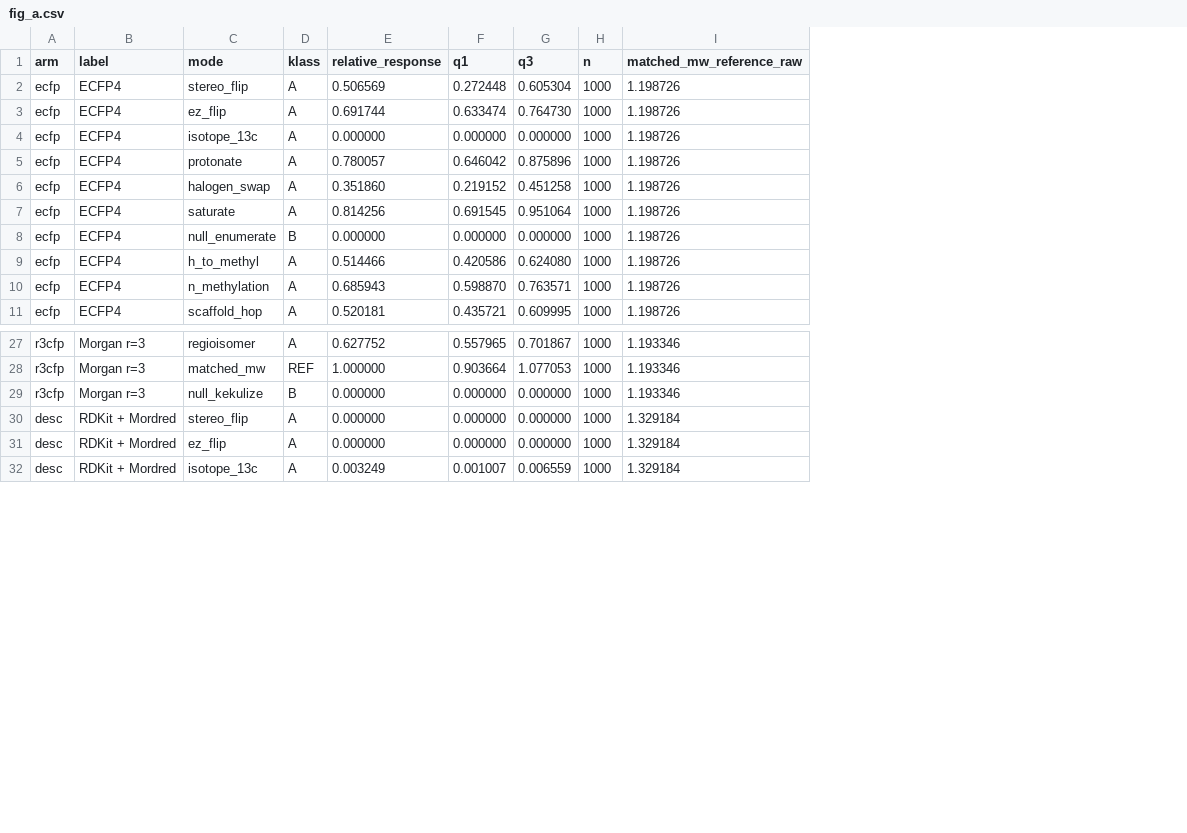
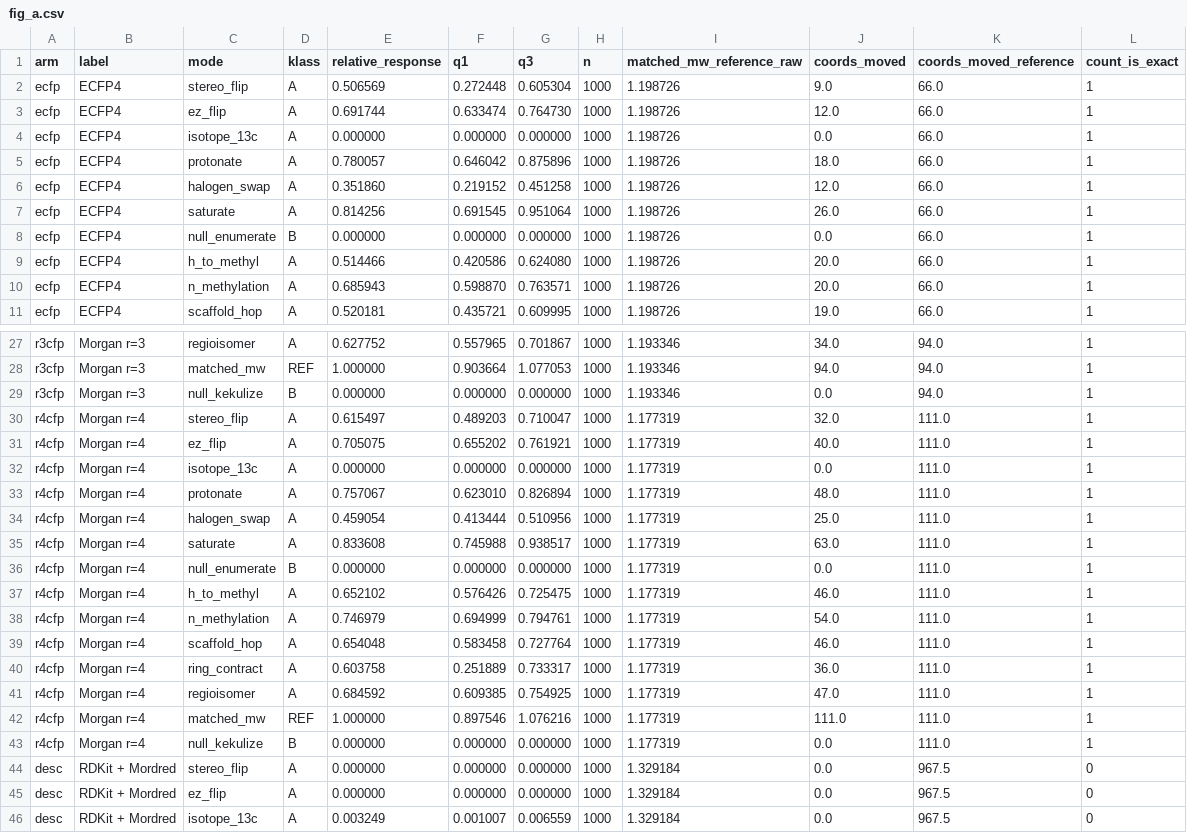
Before and after one commit to leifsieben/hume, a CSV file: figures/build/fig_a.csv, drawn as a sheet; only a part is shown, gaps mark what is left out; the diff names each change by its address in the sheet, - before the commit and + after, or states it on an @@ line.

```diff
--- a/figures/build/fig_a.csv
+++ b/figures/build/fig_a.csv
+column J (coords_moved), rows 2-11: 9.0 | 12.0 | 0.0 | 18.0 | 12.0 | 26.0 | 0.0 | 20.0 | 20.0 | 19.0; rows 27-29: 34.0 | 94.0 | 0.0; rows 44-46: all 0.0
+column K (coords_moved_reference), rows 2-11: all 66.0; rows 27-29: all 94.0; rows 44-46: all 967.5
+column L (count_is_exact), rows 2-11: all 1; rows 27-29: all 1; rows 44-46: all 0
+row 30: r4cfp | Morgan r=4 | stereo_flip | A | 0.615497 | 0.489203 | 0.710047 | 1000 | 1.177319 | 32.0 | 111.0 | 1
+row 31: r4cfp | Morgan r=4 | ez_flip | A | 0.705075 | 0.655202 | 0.761921 | 1000 | 1.177319 | 40.0 | 111.0 | 1
+row 32: r4cfp | Morgan r=4 | isotope_13c | A | 0.000000 | 0.000000 | 0.000000 | 1000 | 1.177319 | 0.0 | 111.0 | 1
+row 33: r4cfp | Morgan r=4 | protonate | A | 0.757067 | 0.623010 | 0.826894 | 1000 | 1.177319 | 48.0 | 111.0 | 1
+row 34: r4cfp | Morgan r=4 | halogen_swap | A | 0.459054 | 0.413444 | 0.510956 | 1000 | 1.177319 | 25.0 | 111.0 | 1
+row 35: r4cfp | Morgan r=4 | saturate | A | 0.833608 | 0.745988 | 0.938517 | 1000 | 1.177319 | 63.0 | 111.0 | 1
+row 36: r4cfp | Morgan r=4 | null_enumerate | B | 0.000000 | 0.000000 | 0.000000 | 1000 | 1.177319 | 0.0 | 111.0 | 1
+row 37: r4cfp | Morgan r=4 | h_to_methyl | A | 0.652102 | 0.576426 | 0.725475 | 1000 | 1.177319 | 46.0 | 111.0 | 1
+row 38: r4cfp | Morgan r=4 | n_methylation | A | 0.746979 | 0.694999 | 0.794761 | 1000 | 1.177319 | 54.0 | 111.0 | 1
+row 39: r4cfp | Morgan r=4 | scaffold_hop | A | 0.654048 | 0.583458 | 0.727764 | 1000 | 1.177319 | 46.0 | 111.0 | 1
+row 40: r4cfp | Morgan r=4 | ring_contract | A | 0.603758 | 0.251889 | 0.733317 | 1000 | 1.177319 | 36.0 | 111.0 | 1
+row 41: r4cfp | Morgan r=4 | regioisomer | A | 0.684592 | 0.609385 | 0.754925 | 1000 | 1.177319 | 47.0 | 111.0 | 1
+row 42: r4cfp | Morgan r=4 | matched_mw | REF | 1.000000 | 0.897546 | 1.076216 | 1000 | 1.177319 | 111.0 | 111.0 | 1
+row 43: r4cfp | Morgan r=4 | null_kekulize | B | 0.000000 | 0.000000 | 0.000000 | 1000 | 1.177319 | 0.0 | 111.0 | 1
```
Also changed, not shown: 6 other files.
